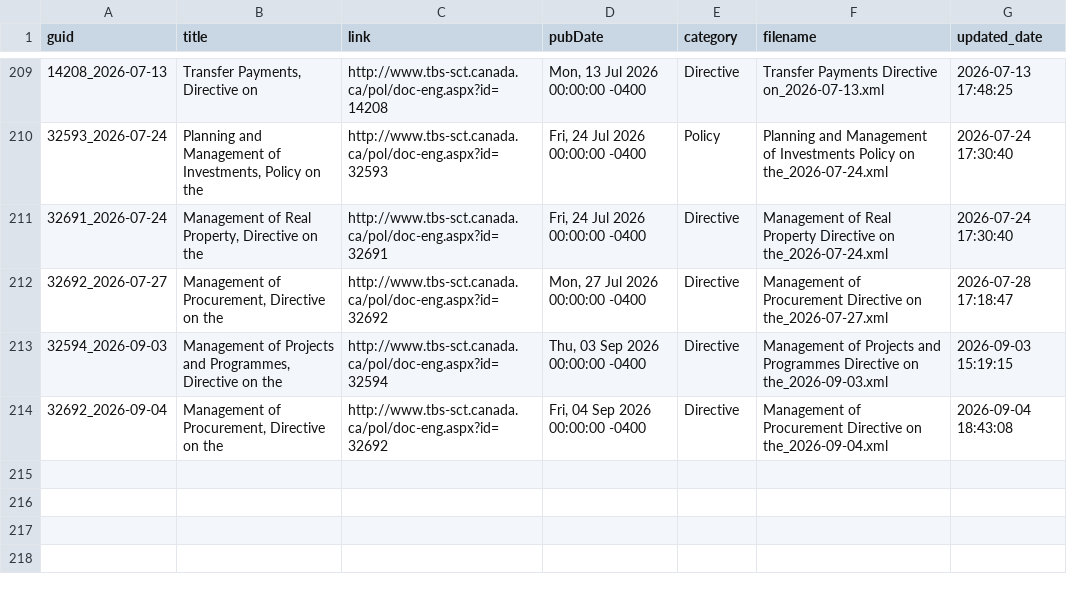
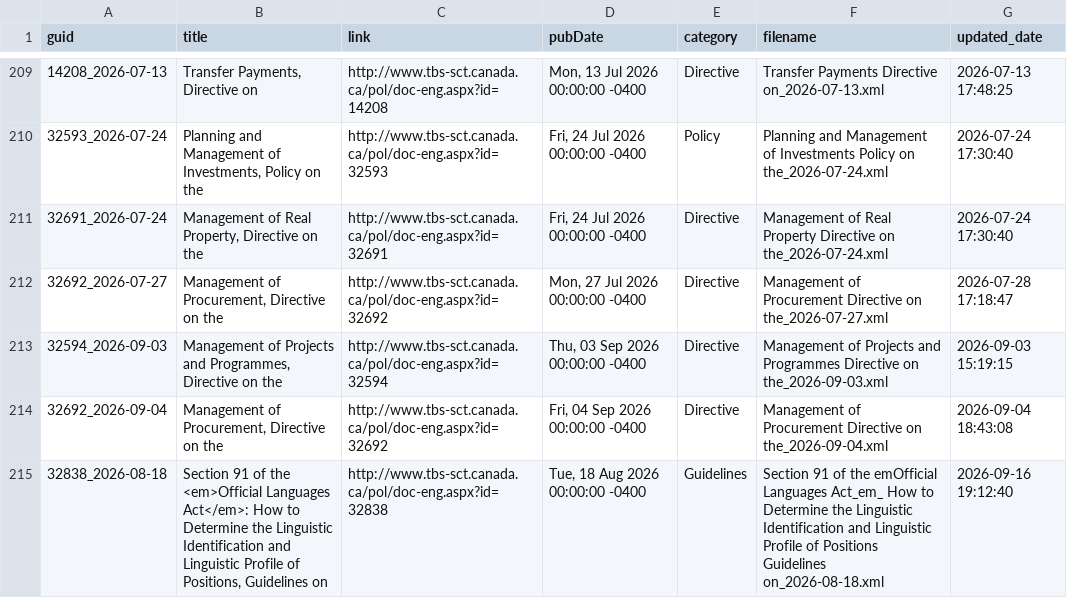
Before and after one commit to PatLittle/TBS-Policy-Hawk, a CSV file: data/items.csv, drawn as a sheet; only a part is shown, gaps mark what is left out; the diff names each change by its address in the sheet, - before the commit and + after, or states it on an @@ line.

```diff
--- a/data/items.csv
+++ b/data/items.csv
+row 215: 32838_2026-08-18 | Section 91 of the <em>Official Languages Act</em>: How to Determine the Linguistic Identification and Linguistic Profile of Positions, Guidelines on | http://www.tbs-sct.canada.ca/pol/doc-eng.aspx?id=32838 | Tue, 18 Aug 2026 00:00:00 -0400 | Guidelines | Section 91 of the emOfficial Languages Act_em_ How to Determine the Linguistic Identification and Linguistic Profile of Positions Guidelines on_2026-08-18.xml | 2026-09-16 19:12:40
```
Also changed, not shown: 3 other files.
